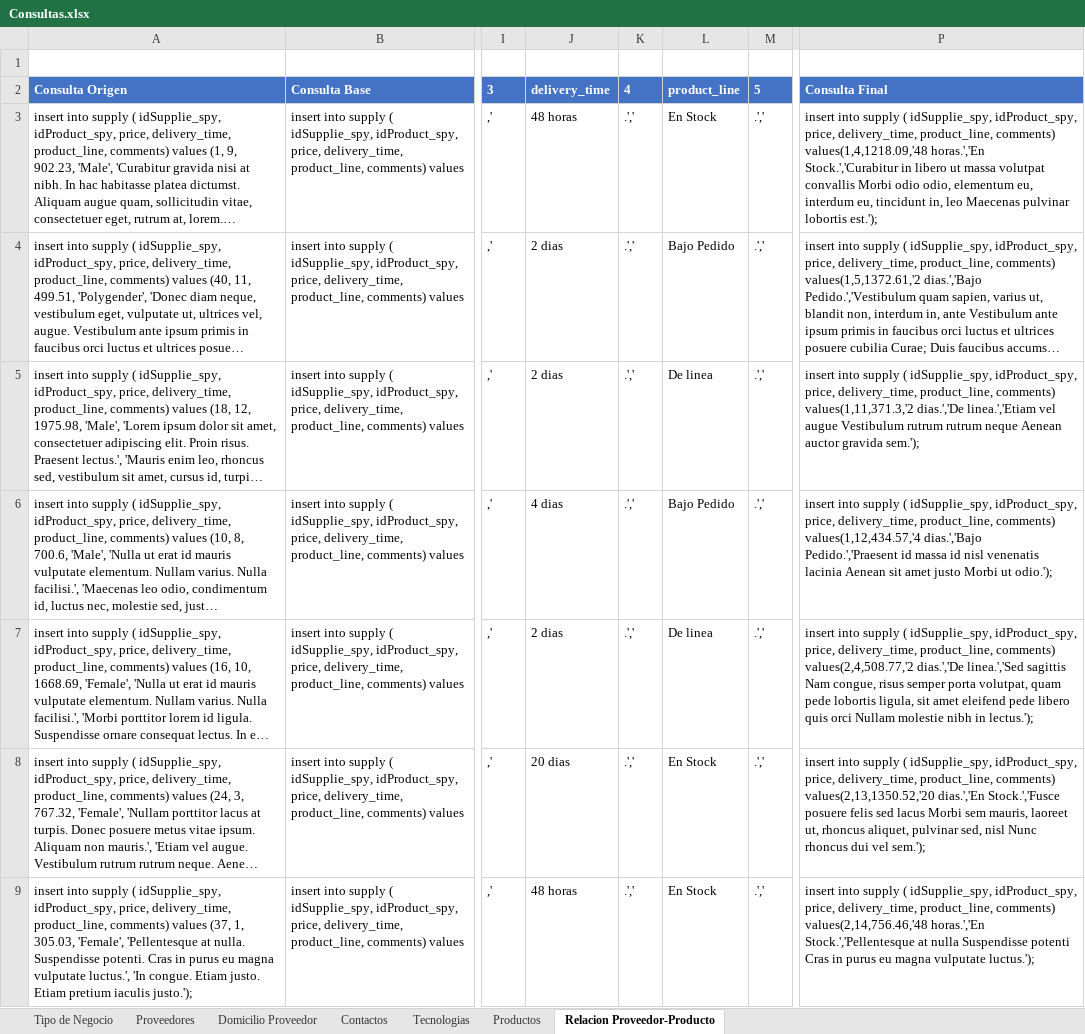
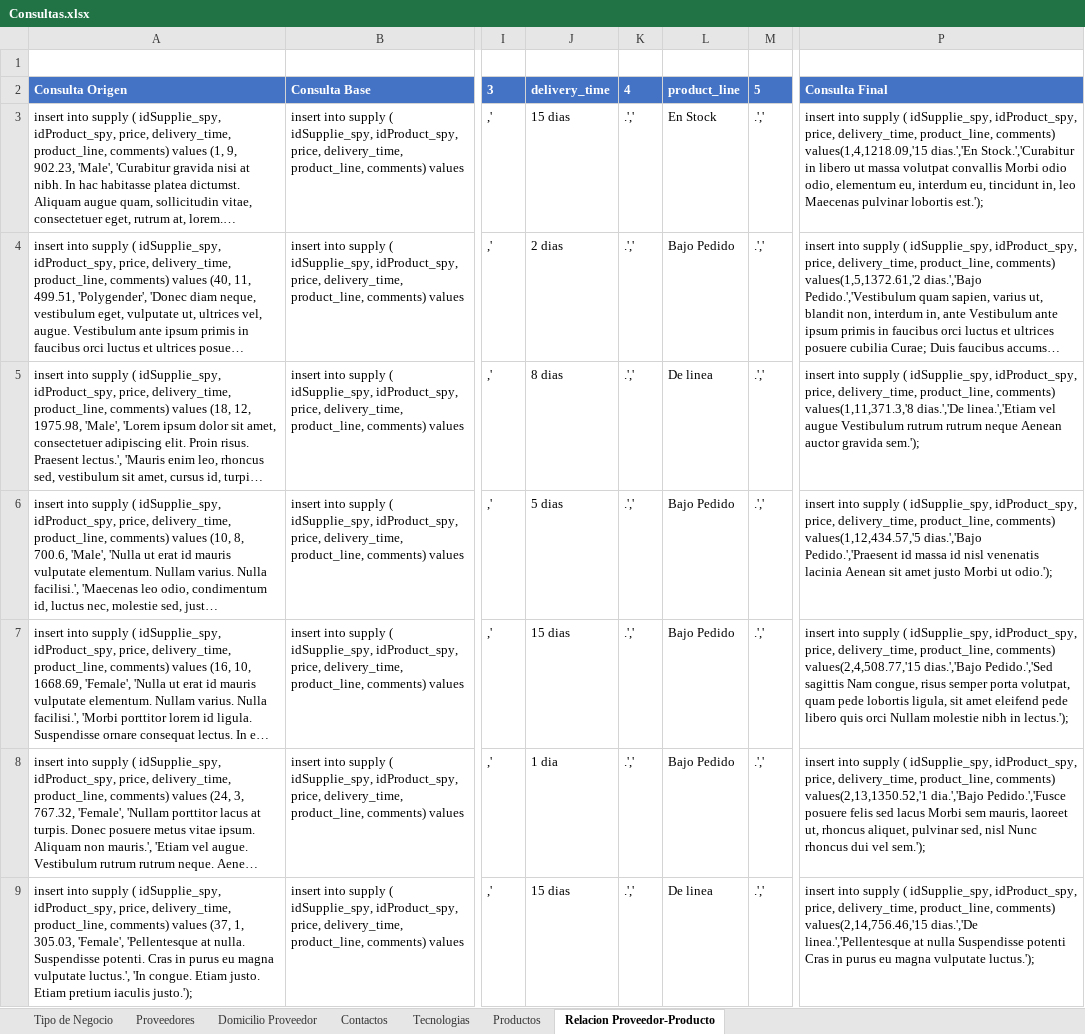
Before and after one commit to jesusach92/texin, an Excel workbook: SQL/Consultas.xlsx, sheet Relacion Proveedor-Producto, drawn as a sheet; only a part is shown, gaps mark what is left out; long unchanged cells end in …; values as stored, in another font and other column widths than the file's, no borders; table styles not drawn; the diff covers the shown part only; the diff names each change by its address in the sheet, - before the commit and + after, or states it on an @@ line.

```diff
--- a/SQL/Consultas.xlsx (sheet Relacion Proveedor-Producto)
+++ b/SQL/Consultas.xlsx (sheet Relacion Proveedor-Producto)
-J3: 48 horas
+J3: 15 dias
-P3: …product_line, comments) values(1,4,1218.09,'48 horas.','En Stock.','Curabitur in…
+P3: …product_line, comments) values(1,4,1218.09,'15 dias.','En Stock.','Curabitur in…
-J5: 2 dias
+J5: 8 dias
-P5: …product_line, comments) values(1,11,371.3,'2 dias.','De linea.','Etiam…
+P5: …product_line, comments) values(1,11,371.3,'8 dias.','De linea.','Etiam…
-J6: 4 dias
+J6: 5 dias
-P6: …product_line, comments) values(1,12,434.57,'4 dias.','Bajo Pedido.','Praesent…
+P6: …product_line, comments) values(1,12,434.57,'5 dias.','Bajo Pedido.','Praesent…
-J7: 2 dias
+J7: 15 dias
-L7: De linea
+L7: Bajo Pedido
-P7: …product_line, comments) values(2,4,508.77,'2 dias.','De linea.','Sed sagittis Nam…
+P7: …product_line, comments) values(2,4,508.77,'15 dias.','Bajo Pedido.','Sed sagittis Nam…
-J8: 20 dias
+J8: 1 dia
-L8: En Stock
+L8: Bajo Pedido
-P8: …product_line, comments) values(2,13,1350.52,'20 dias.','En Stock.','Fusce posuere felis…
+P8: …product_line, comments) values(2,13,1350.52,'1 dia.','Bajo Pedido.','Fusce posuere felis…
-J9: 48 horas
+J9: 15 dias
-L9: En Stock
+L9: De linea
-P9: …product_line, comments) values(2,14,756.46,'48 horas.','En Stock.','Pellentesque at nulla…
+P9: …product_line, comments) values(2,14,756.46,'15 dias.','De linea.','Pellentesque at nulla…
```
Also changed, not shown: 415 edited cells elsewhere in this sheet, sheet Contactos, sheet Proveedores, sheet Domicilio Proveedor, formulas that keep their value, 2 other files.
